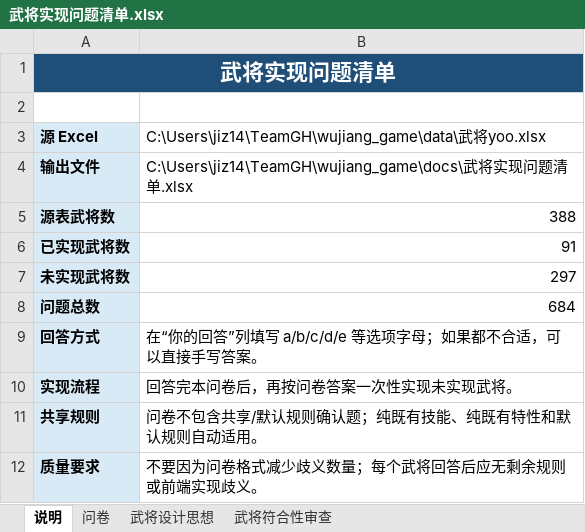
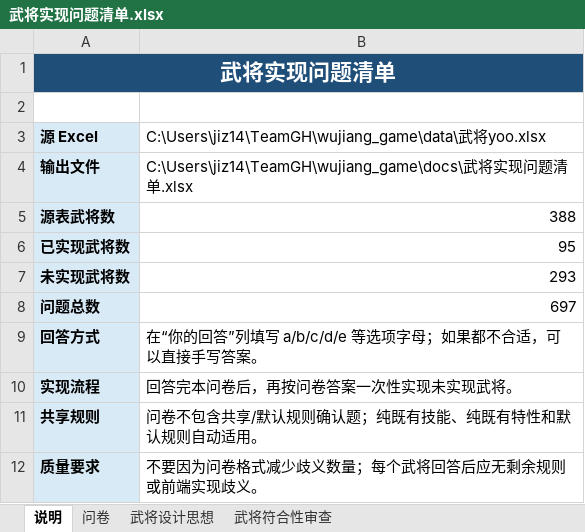
Before and after one commit to jiz148/wujiang_game, an Excel workbook: docs/武将实现问题清单.xlsx, sheet 说明, drawn as a sheet; values as stored, in another font and other column widths than the file's, no borders; the diff names each change by its address in the sheet, - before the commit and + after, or states it on an @@ line.

```diff
--- a/docs/武将实现问题清单.xlsx (sheet 说明)
+++ b/docs/武将实现问题清单.xlsx (sheet 说明)
-B6: 91
+B6: 95
-B7: 297
+B7: 293
-B8: 684
+B8: 697
```
Also changed, not shown: sheet 武将符合性审查, sheet 武将设计思想, sheet 问卷, 22 other files.
